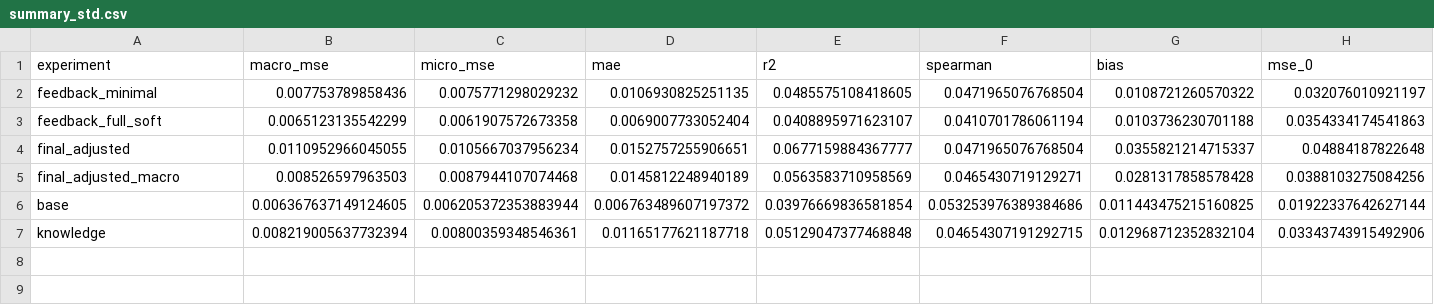
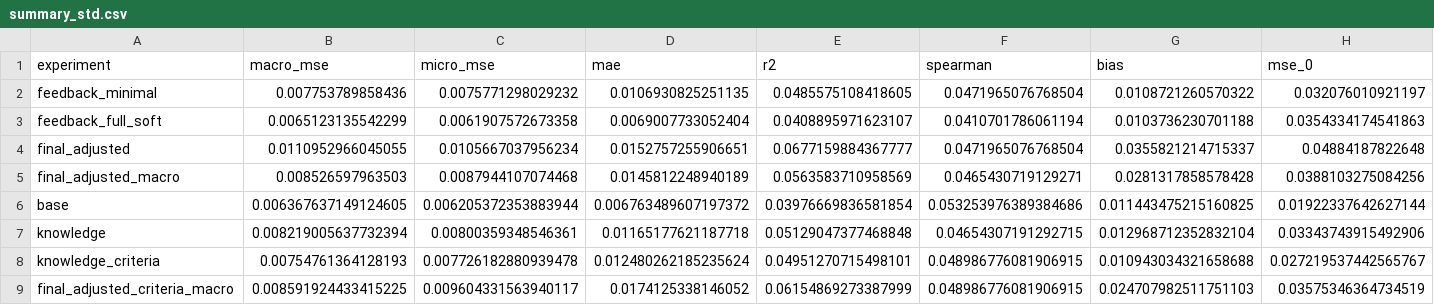
Before and after one commit to rilianx/Experimentos-EvaluAI, a CSV file: results/optimization/summary_std.csv, drawn as a sheet; only a part is shown; rows hold the shown columns only; the diff names each change by its address in the sheet, - before the commit and + after, or states it on an @@ line.

```diff
--- a/results/optimization/summary_std.csv
+++ b/results/optimization/summary_std.csv
+row 8: knowledge_criteria | 0.00754761364128193 | 0.007726182880939478 | 0.012480262185235624 | 0.04951270715498101 | 0.048986776081906915 | 0.010943034321658688 | 0.027219537442565767
+row 9: final_adjusted_criteria_macro | 0.008591924433415225 | 0.009604331563940117 | 0.0174125338146052 | 0.06154869273387999 | 0.048986776081906915 | 0.024707982511751103 | 0.03575346364734519
```
Also changed, not shown: results/datastructures/sensitivity.csv, results/datastructures/summary_mean.csv, 22 other files.
